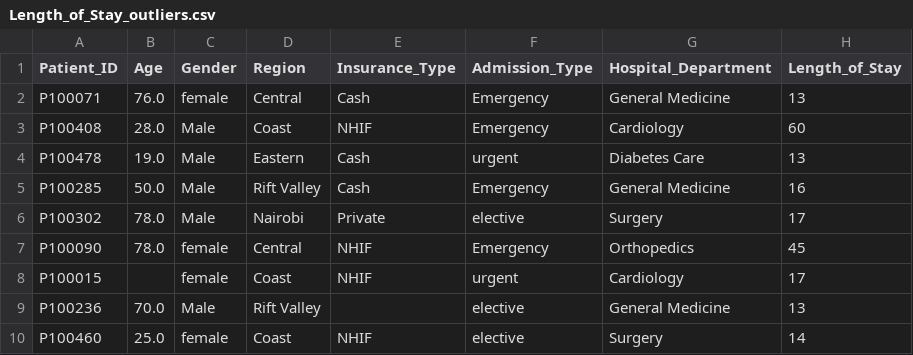
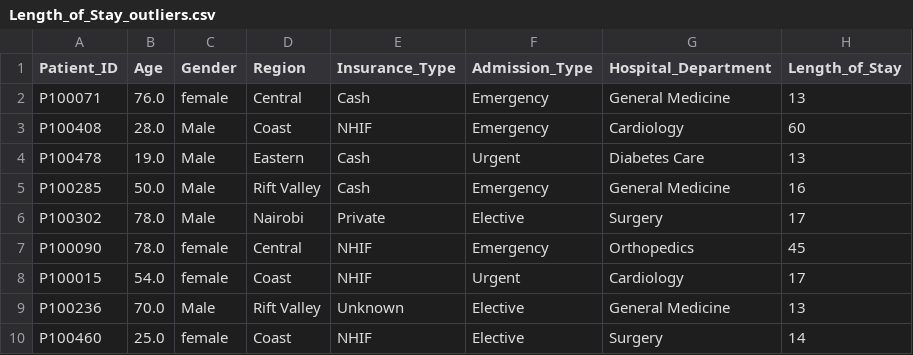
Before and after one commit to Clinton-Analyst/Healthcare_patient_readmission_risk_analysis_and-_predictive_modelling, a CSV file: figures/Length_of_Stay_outliers.csv, drawn as a sheet; only a part is shown; the diff names each change by its address in the sheet, - before the commit and + after, or states it on an @@ line.

```diff
--- a/figures/Length_of_Stay_outliers.csv
+++ b/figures/Length_of_Stay_outliers.csv
-F4 (Admission_Type): urgent
+F4 (Admission_Type): Urgent
-F6 (Admission_Type): elective
+F6 (Admission_Type): Elective
-B8 (Age): (empty)
+B8 (Age): 54.0
-F8 (Admission_Type): urgent
+F8 (Admission_Type): Urgent
-E9 (Insurance_Type): (empty)
+E9 (Insurance_Type): Unknown
-F9:F10 (Admission_Type): elective
+F9:F10 (Admission_Type): Elective
```
Also changed, not shown: data/processed/ProData.csv, figures/Average_Glucose_outliers.csv, 2 other files.
